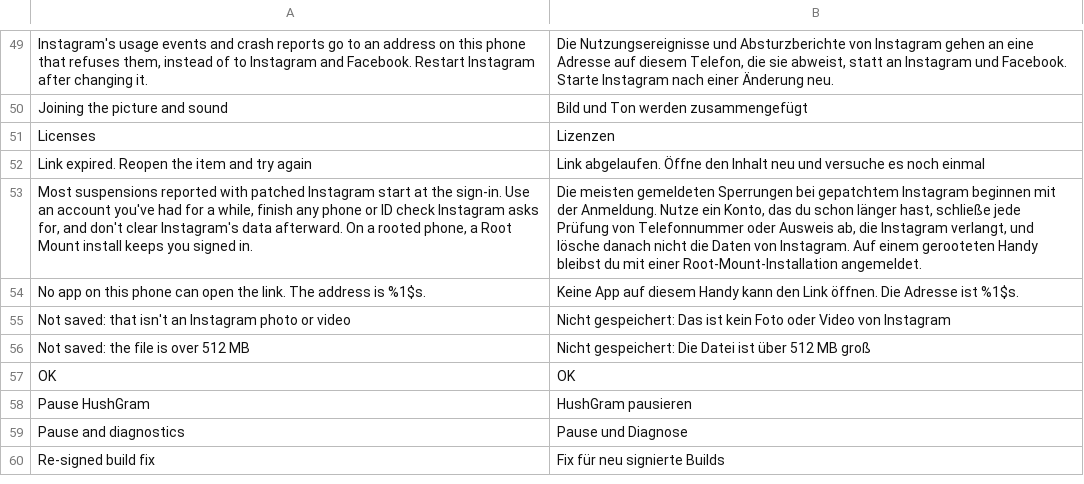
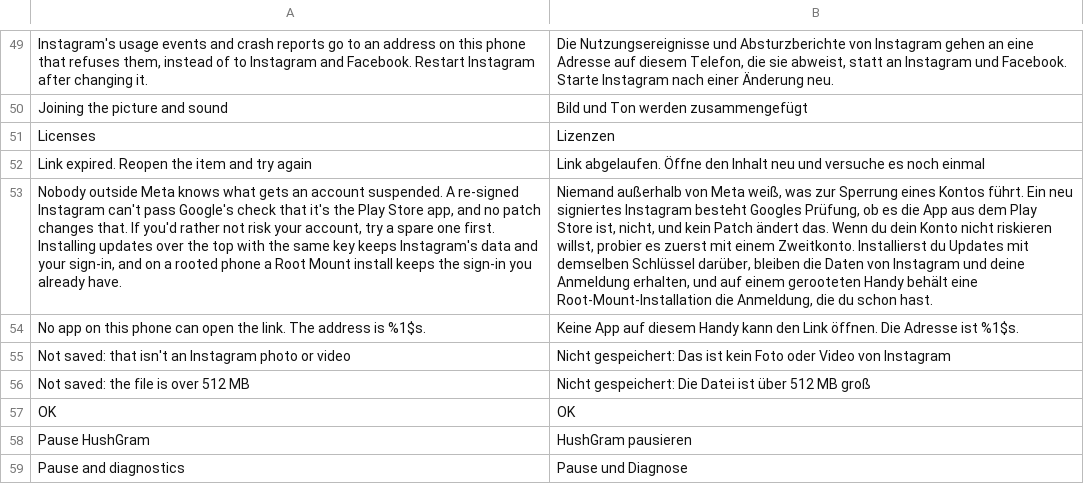
Before and after one commit to BlackGold8282/HushGram, a TSV file: extensions/shared/library/src/main/l10n/de.tsv, drawn as a sheet; only a part is shown, gaps mark what is left out; the shorter side is filled out with more unchanged rows; removed rows and columns are numbered as before the commit, all else as after; the diff names each change by its address in the sheet, - before the commit and + after, or states it on an @@ line.

Commit message:
Stick to what's known in the sign-in advice
The README and the Before you sign in notice ranked installs and
accounts by risk: Root Mount was "the lowest-risk path", a seasoned
account "treated far better", and "most suspensions start at the
sign-in". Those came from user reports with a known confound (a ban
wave that hit unpatched accounts too), not from anything measured.

They now say what is known: a re-signed build can't pass Play Integrity
and hardware attestation, and no patch changes that. Instagram's code
ties those checks to sign-in. Root Mount keeps the existing sign-in,
though whether that changes how Meta treats the account isn't known,
and the same key with untouched data keeps the sign-in through updates.
A spare account keeps the main one out of it. The notice is retranslated
in all five tables, and its hide-for-good behavior is unchanged.

```diff
--- a/extensions/shared/library/src/main/l10n/de.tsv
+++ b/extensions/shared/library/src/main/l10n/de.tsv
-row 53: Most suspensions reported with patched Instagram start at the sign-in. Use an account you've had for a while, finish any phone or ID check Instagram asks for, and don't clear Instagram's data afterward. On a rooted phone, a Root Mount install keeps you signed in. | Die meisten gemeldeten Sperrungen bei gepatchtem Instagram beginnen mit der Anmeldung. Nutze ein Konto, das du schon länger hast, schließe jede Prüfung von Telefonnummer oder Ausweis ab, die Instagram verlangt, und lösche danach nicht die Daten von Instagram. Auf einem gerooteten Handy bleibst du mit einer Root-Mount-Installation angemeldet.
+row 53: Nobody outside Meta knows what gets an account suspended. A re-signed Instagram can't pass Google's check that it's the Play Store app, and no patch changes that. If you'd rather not risk your account, try a spare one first. Installing updates over the top with the same key keeps Instagram's data and your sign-in, and on a rooted phone a Root Mount install keeps the sign-in you already have. | Niemand außerhalb von Meta weiß, was zur Sperrung eines Kontos führt. Ein neu signiertes Instagram besteht Googles Prüfung, ob es die App aus dem Play Store ist, nicht, und kein Patch ändert das. Wenn du dein Konto nicht riskieren willst, probier es zuerst mit einem Zweitkonto. Installierst du Updates mit demselben Schlüssel darüber, bleiben die Daten von Instagram und deine Anmeldung erhalten, und auf einem gerooteten Handy behält eine Root-Mount-Installation die Anmeldung, die du schon hast.
```
Also changed, not shown: extensions/shared/library/src/main/l10n/es.tsv, extensions/shared/library/src/main/l10n/in.tsv, 7 other files.
